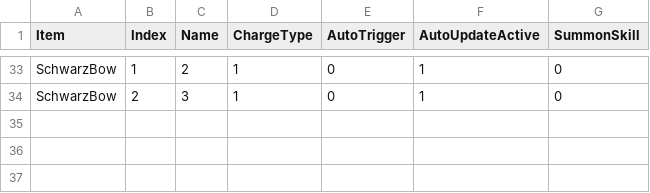
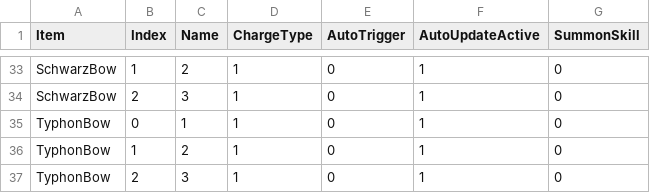
Before and after one commit to czbo1dontsmokeworkplace/ArknightsMod, a CSV file: Assets/LevelDatas/SkillDatas.csv, drawn as a sheet; only a part is shown, gaps mark what is left out.

```diff
--- a/Assets/LevelDatas/SkillDatas.csv
+++ b/Assets/LevelDatas/SkillDatas.csv
@@ -34 +34,4 @@ SchwarzBow,1,2,1,0,1,0
 SchwarzBow,2,3,1,0,1,0
+TyphonBow,0,1,1,0,1,0
+TyphonBow,1,2,1,0,1,0
+TyphonBow,2,3,1,0,1,0
```
Also changed, not shown: 13 other files.
